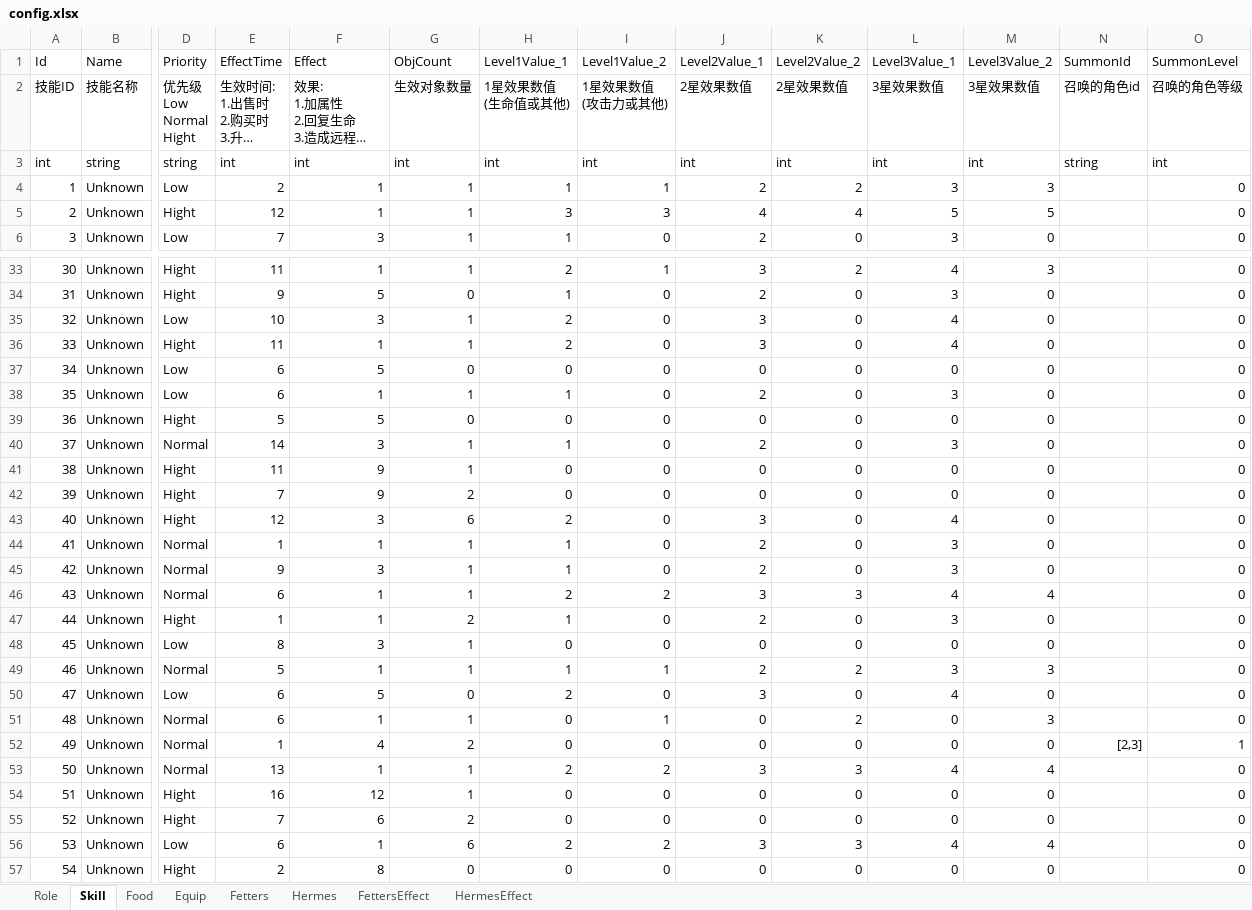
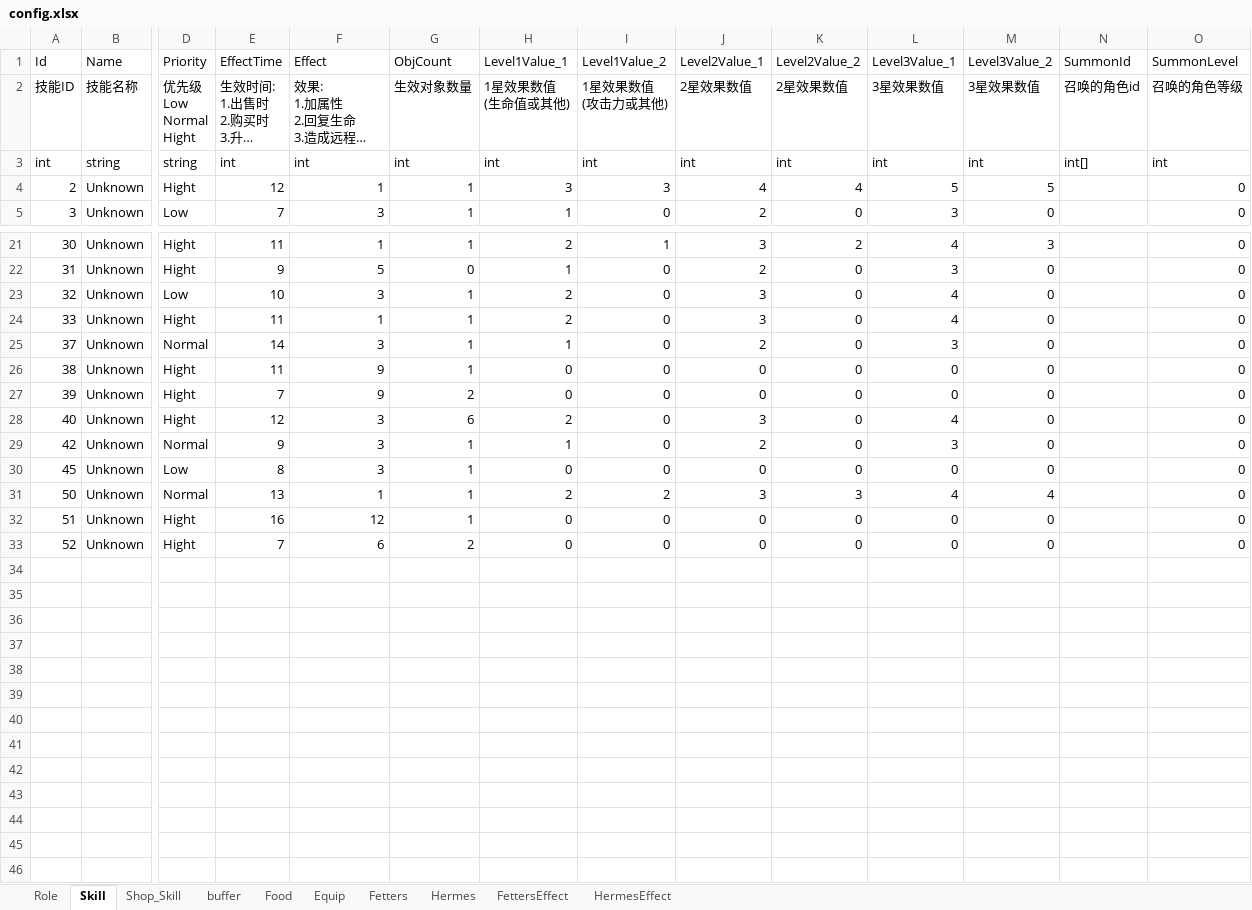
Before and after one commit to 01hala/AutoChess, an Excel workbook: config/config.xlsx, sheet Skill, drawn as a sheet; only a part is shown, gaps mark what is left out; long unchanged cells end in …; values as stored, in another font and other column widths than the file's, no borders; rows hold the shown columns only; the diff covers the shown part only; the diff names each change by its address in the sheet, - before the commit and + after, or states it on an @@ line.

Commit message:
修改config表，添加buff表，shop_skill表

```diff
--- a/config/config.xlsx (sheet Skill)
+++ b/config/config.xlsx (sheet Skill)
+sheet tab: Shop_Skill
+sheet tab: buffer
-N3 (SummonId): string
+N3 (SummonId): int[]
-row 4: 1 | Unknown | Low | 2 | 1 | 1 | 1 | 1 | 2 | 2 | 3 | 3 |  | 0
-row 37: 34 | Unknown | Low | 6 | 5 | 0 | 0 | 0 | 0 | 0 | 0 | 0 |  | 0
-row 38: 35 | Unknown | Low | 6 | 1 | 1 | 1 | 0 | 2 | 0 | 3 | 0 |  | 0
-row 39: 36 | Unknown | Hight | 5 | 5 | 0 | 0 | 0 | 0 | 0 | 0 | 0 |  | 0
-row 44: 41 | Unknown | Normal | 1 | 1 | 1 | 1 | 0 | 2 | 0 | 3 | 0 |  | 0
-row 46: 43 | Unknown | Normal | 6 | 1 | 1 | 2 | 2 | 3 | 3 | 4 | 4 |  | 0
-row 47: 44 | Unknown | Hight | 1 | 1 | 2 | 1 | 0 | 2 | 0 | 3 | 0 |  | 0
-row 49: 46 | Unknown | Normal | 5 | 1 | 1 | 1 | 1 | 2 | 2 | 3 | 3 |  | 0
-row 50: 47 | Unknown | Low | 6 | 5 | 0 | 2 | 0 | 3 | 0 | 4 | 0 |  | 0
-row 51: 48 | Unknown | Normal | 6 | 1 | 1 | 0 | 1 | 0 | 2 | 0 | 3 |  | 0
-row 52: 49 | Unknown | Normal | 1 | 4 | 2 | 0 | 0 | 0 | 0 | 0 | 0 | [2,3] | 1
-row 56: 53 | Unknown | Low | 6 | 1 | 6 | 2 | 2 | 3 | 3 | 4 | 4 |  | 0
-row 57: 54 | Unknown | Hight | 2 | 8 | 0 | 0 | 0 | 0 | 0 | 0 | 0 |  | 0
```
Also changed, not shown: 11 removed rows elsewhere in this sheet, 1 other file.
